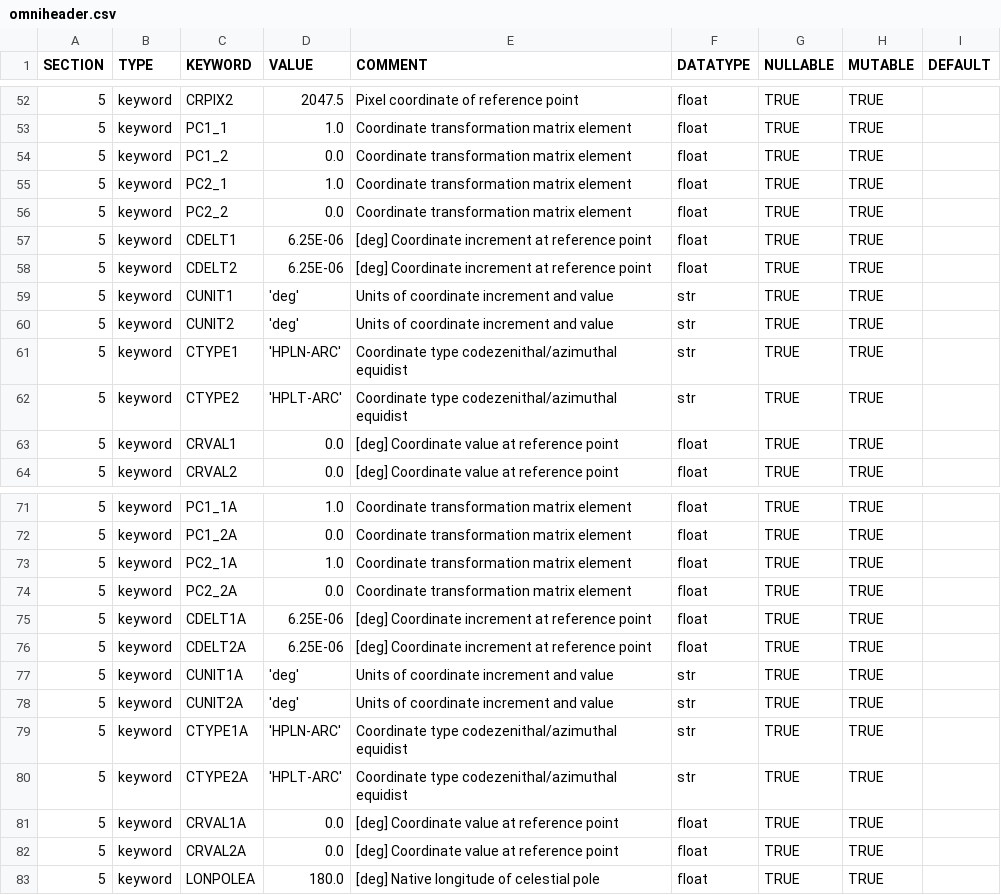
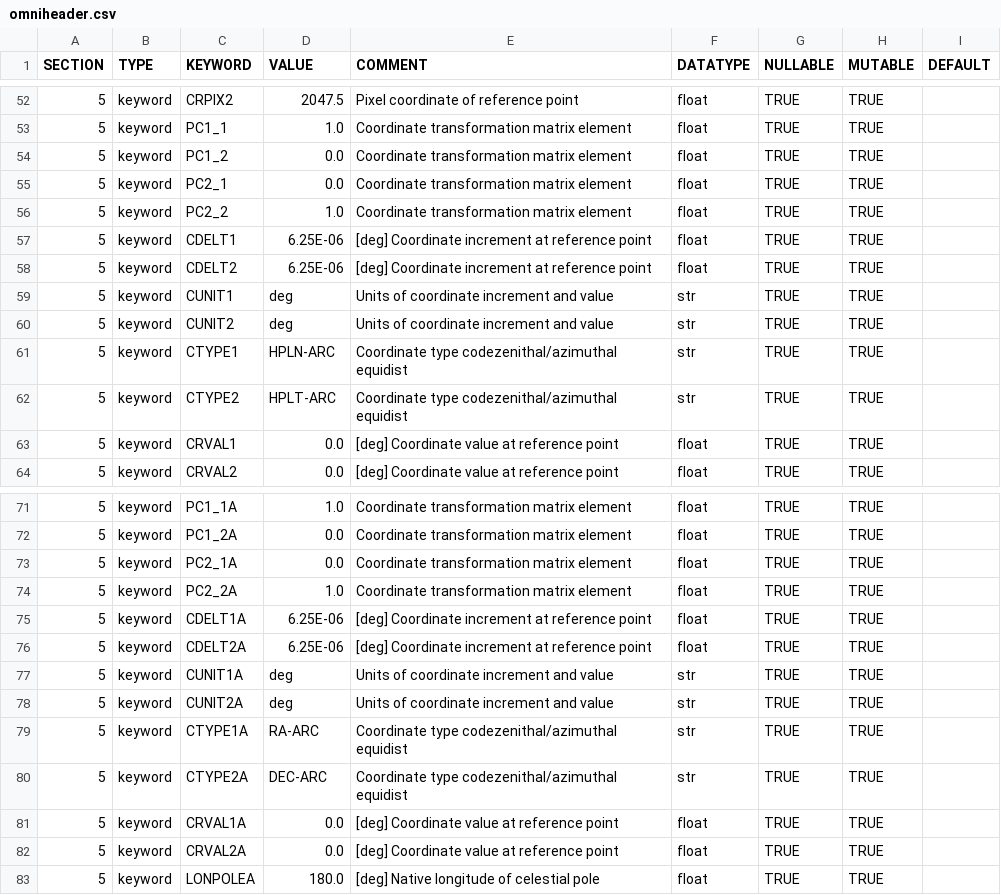
Before and after one commit to raphael-attie/punchbowl, a CSV file: punchbowl/data/omniheader.csv, drawn as a sheet; only a part is shown, gaps mark what is left out.

```diff
--- a/punchbowl/data/omniheader.csv
+++ b/punchbowl/data/omniheader.csv
@@ -54,10 +54,10 @@ SECTION,TYPE,KEYWORD,VALUE,COMMENT,DATATYPE,NULLABLE,MUTABLE,DEFAULT
 5,keyword,PC1_2,0.0,Coordinate transformation matrix element,float,TRUE,TRUE,
-5,keyword,PC2_1,1.0,Coordinate transformation matrix element,float,TRUE,TRUE,
-5,keyword,PC2_2,0.0,Coordinate transformation matrix element,float,TRUE,TRUE,
+5,keyword,PC2_1,0.0,Coordinate transformation matrix element,float,TRUE,TRUE,
+5,keyword,PC2_2,1.0,Coordinate transformation matrix element,float,TRUE,TRUE,
 5,keyword,CDELT1,6.25E-06,[deg] Coordinate increment at reference point,float,TRUE,TRUE,
 5,keyword,CDELT2,6.25E-06,[deg] Coordinate increment at reference point,float,TRUE,TRUE,
-5,keyword,CUNIT1,'deg',Units of coordinate increment and value,str,TRUE,TRUE,
-5,keyword,CUNIT2,'deg',Units of coordinate increment and value,str,TRUE,TRUE,
-5,keyword,CTYPE1,'HPLN-ARC',Coordinate type codezenithal/azimuthal equidist,str,TRUE,TRUE,
-5,keyword,CTYPE2,'HPLT-ARC',Coordinate type codezenithal/azimuthal equidist,str,TRUE,TRUE,
+5,keyword,CUNIT1,deg,Units of coordinate increment and value,str,TRUE,TRUE,
+5,keyword,CUNIT2,deg,Units of coordinate increment and value,str,TRUE,TRUE,
+5,keyword,CTYPE1,HPLN-ARC,Coordinate type codezenithal/azimuthal equidist,str,TRUE,TRUE,
+5,keyword,CTYPE2,HPLT-ARC,Coordinate type codezenithal/azimuthal equidist,str,TRUE,TRUE,
 5,keyword,CRVAL1,0.0,[deg] Coordinate value at reference point,float,TRUE,TRUE,
@@ -72,10 +72,10 @@ SECTION,TYPE,KEYWORD,VALUE,COMMENT,DATATYPE,NULLABLE,MUTABLE,DEFAULT
 5,keyword,PC1_2A,0.0,Coordinate transformation matrix element,float,TRUE,TRUE,
-5,keyword,PC2_1A,1.0,Coordinate transformation matrix element,float,TRUE,TRUE,
-5,keyword,PC2_2A,0.0,Coordinate transformation matrix element,float,TRUE,TRUE,
+5,keyword,PC2_1A,0.0,Coordinate transformation matrix element,float,TRUE,TRUE,
+5,keyword,PC2_2A,1.0,Coordinate transformation matrix element,float,TRUE,TRUE,
 5,keyword,CDELT1A,6.25E-06,[deg] Coordinate increment at reference point,float,TRUE,TRUE,
 5,keyword,CDELT2A,6.25E-06,[deg] Coordinate increment at reference point,float,TRUE,TRUE,
-5,keyword,CUNIT1A,'deg',Units of coordinate increment and value,str,TRUE,TRUE,
-5,keyword,CUNIT2A,'deg',Units of coordinate increment and value,str,TRUE,TRUE,
-5,keyword,CTYPE1A,'HPLN-ARC',Coordinate type codezenithal/azimuthal equidist,str,TRUE,TRUE,
-5,keyword,CTYPE2A,'HPLT-ARC',Coordinate type codezenithal/azimuthal equidist,str,TRUE,TRUE,
+5,keyword,CUNIT1A,deg,Units of coordinate increment and value,str,TRUE,TRUE,
+5,keyword,CUNIT2A,deg,Units of coordinate increment and value,str,TRUE,TRUE,
+5,keyword,CTYPE1A,RA-ARC,Coordinate type codezenithal/azimuthal equidist,str,TRUE,TRUE,
+5,keyword,CTYPE2A,DEC-ARC,Coordinate type codezenithal/azimuthal equidist,str,TRUE,TRUE,
 5,keyword,CRVAL1A,0.0,[deg] Coordinate value at reference point,float,TRUE,TRUE,
```
Also changed, not shown: 2 other files.
